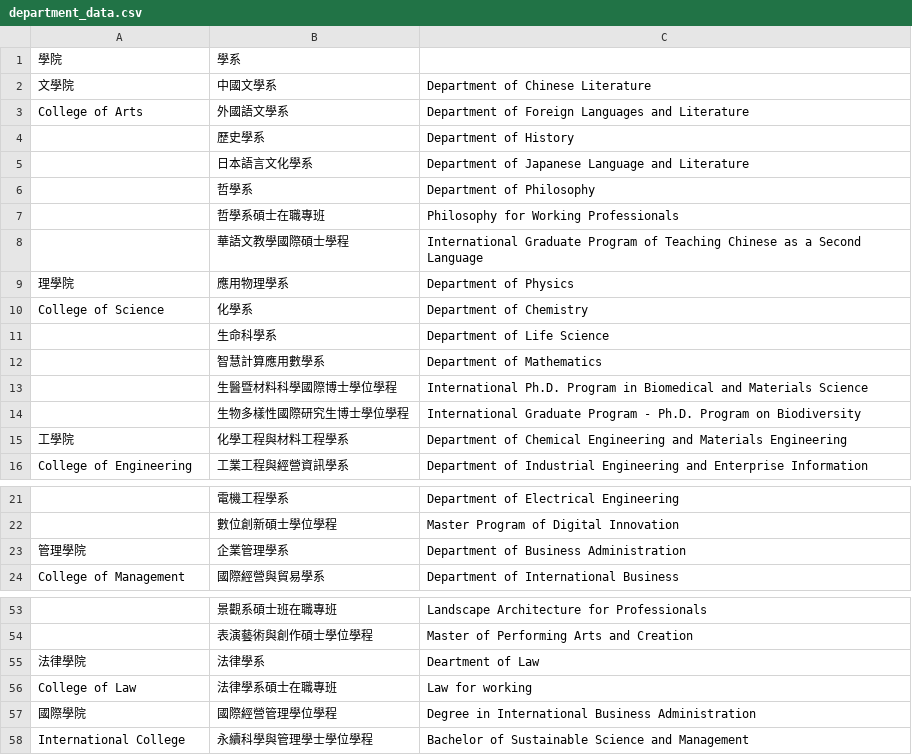
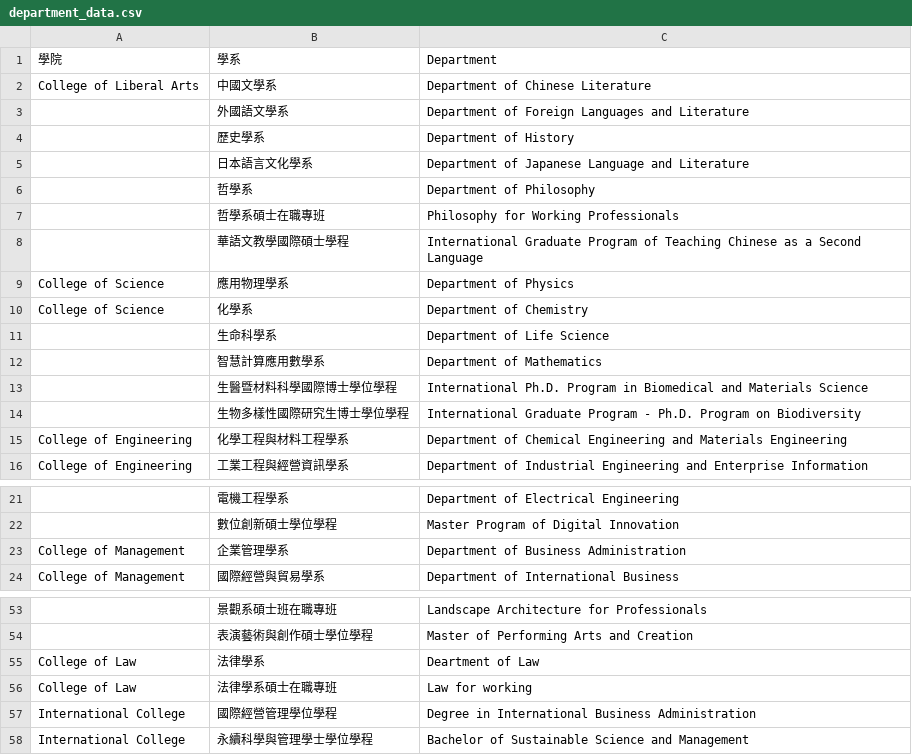
Before and after one commit to kirbeee/thu-senior-project, a CSV file: backend/templates/fake_data/department_data.csv, drawn as a sheet; only a part is shown, gaps mark what is left out; the diff covers the shown part only; the diff names each change by its address in the sheet, - before the commit and + after, or states it on an @@ line.

```diff
--- a/backend/templates/fake_data/department_data.csv
+++ b/backend/templates/fake_data/department_data.csv
-C1: (empty)
+C1: Department
-A2: 文學院
+A2: College of Liberal Arts
-A3: College of Arts
+A3: (empty)
-A9: 理學院
+A9: College of Science
-A15: 工學院
+A15: College of Engineering
-A23: 管理學院
+A23: College of Management
-A55: 法律學院
+A55: College of Law
-A57: 國際學院
+A57: International College
```
Also changed, not shown: 3 edited cells elsewhere in this file, 25 other files.
